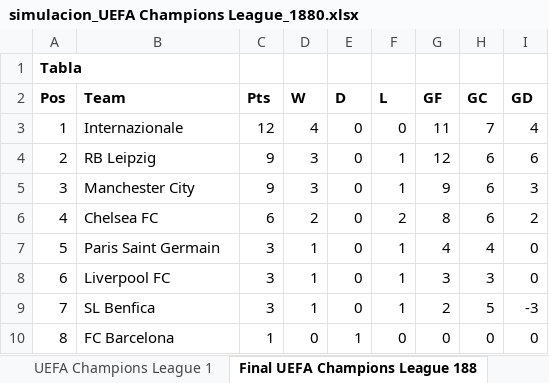
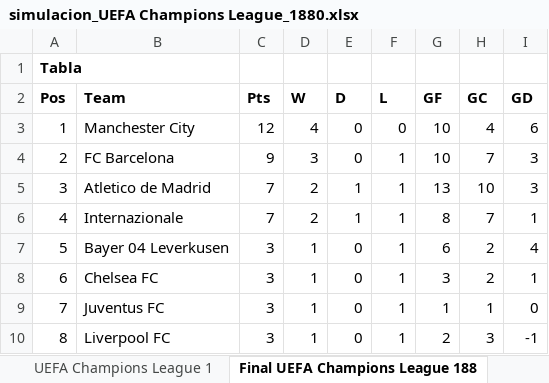
Before and after one commit to ssalinasr/Sports_simulator_python_django, an Excel workbook: olympic_simulator/media/simulacion_UEFA Champions League_1880.xlsx, sheet Final UEFA Champions League 188, drawn as a sheet; only a part is shown; values as stored, in another font and other column widths than the file's, no borders; removed rows and columns are numbered as before the commit, all else as after; the diff covers the shown part only; the diff names each change by its address in the sheet, - before the commit and + after, or states it on an @@ line.

```diff
--- a/olympic_simulator/media/simulacion_UEFA Champions League_1880.xlsx (sheet Final UEFA Champions League 188)
+++ b/olympic_simulator/media/simulacion_UEFA Champions League_1880.xlsx (sheet Final UEFA Champions League 188)
-B3 (Team): Internazionale
+B3 (Team): Manchester City
-G3 (GF): 11
+G3 (GF): 10
-H3 (GC): 7
+H3 (GC): 4
-I3 (GD): 4
+I3 (GD): 6
-B4 (Team): RB Leipzig
+B4 (Team): FC Barcelona
-G4 (GF): 12
+G4 (GF): 10
-H4 (GC): 6
+H4 (GC): 7
-I4 (GD): 6
+I4 (GD): 3
-B5 (Team): Manchester City
+B5 (Team): Atletico de Madrid
-C5 (Pts): 9
+C5 (Pts): 7
-D5 (W): 3
+D5 (W): 2
-E5:E6 (D): 0
+E5:E6 (D): 1
-G5 (GF): 9
+G5 (GF): 13
-H5 (GC): 6
+H5 (GC): 10
-B6 (Team): Chelsea FC
+B6 (Team): Internazionale
-C6 (Pts): 6
+C6 (Pts): 7
-F6 (L): 2
+F6 (L): 1
-H6 (GC): 6
+H6 (GC): 7
-I6 (GD): 2
+I6 (GD): 1
-B7 (Team): Paris Saint Germain
+B7 (Team): Bayer 04 Leverkusen
-G7 (GF): 4
+G7 (GF): 6
-H7 (GC): 4
+H7 (GC): 2
-I7 (GD): 0
+I7 (GD): 4
-B8 (Team): Liverpool FC
+B8 (Team): Chelsea FC
-H8 (GC): 3
+H8 (GC): 2
-I8 (GD): 0
+I8 (GD): 1
-B9 (Team): SL Benfica
+B9 (Team): Juventus FC
-G9 (GF): 2
+G9 (GF): 1
-H9 (GC): 5
+H9 (GC): 1
-I9 (GD): -3
+I9 (GD): 0
-row 10: 8 | FC Barcelona | 1 | 0 | 1 | 0 | 0 | 0 | 0
+row 10: 8 | Liverpool FC | 3 | 1 | 0 | 1 | 2 | 3 | -1
```
Also changed, not shown: 11 added rows, 11 removed rows and 37 edited cells elsewhere in this sheet, sheet UEFA Champions League 1, sheet Tabla General, olympic_simulator/media/simulacion_AFC Challenge League_1880.xlsx, olympic_simulator/media/simulacion_AFC Champions League Elite_1880.xlsx, 26 other files.
